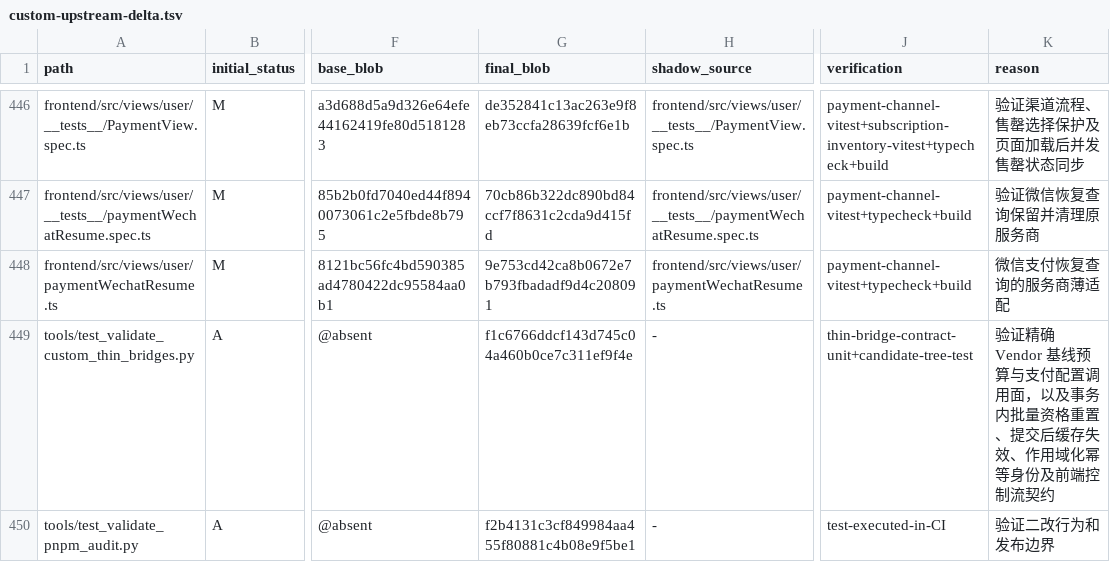
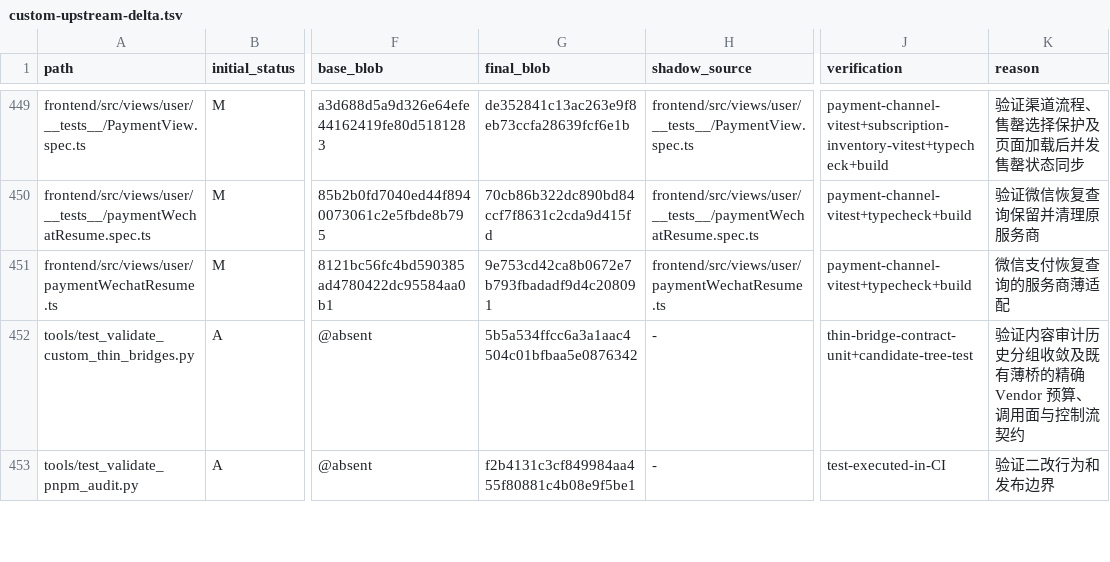
Before and after one commit to o87110/sub2api-custom-public, a TSV file: .github/custom-upstream-delta.tsv, drawn as a sheet; only a part is shown, gaps mark what is left out; addresses are those after the commit; the diff covers the shown part only; the diff names each change by its address in the sheet, - before the commit and + after, or states it on an @@ line.

```diff
--- a/.github/custom-upstream-delta.tsv
+++ b/.github/custom-upstream-delta.tsv
-G452 (final_blob): f1c6766ddcf143d745c04a460b0ce7c311ef9f4e
+G452 (final_blob): 5b5a534ffcc6a3a1aac4504c01bfbaa5e0876342
-K452 (reason): 验证精确 Vendor 基线预算与支付配置调用面，以及事务内批量资格重置、提交后缓存失效、作用域化幂等身份及前端控制流契…
+K452 (reason): 验证内容审计历史分组收敛及既有薄桥的精确 Vendor 预算、调用面与控制流契…
```
Also changed, not shown: 3 added rows and 21 edited cells elsewhere in this file, .github/custom-thin-bridge-contract.tsv, .github/upstream-shadowed-sources.tsv, 12 other files.
